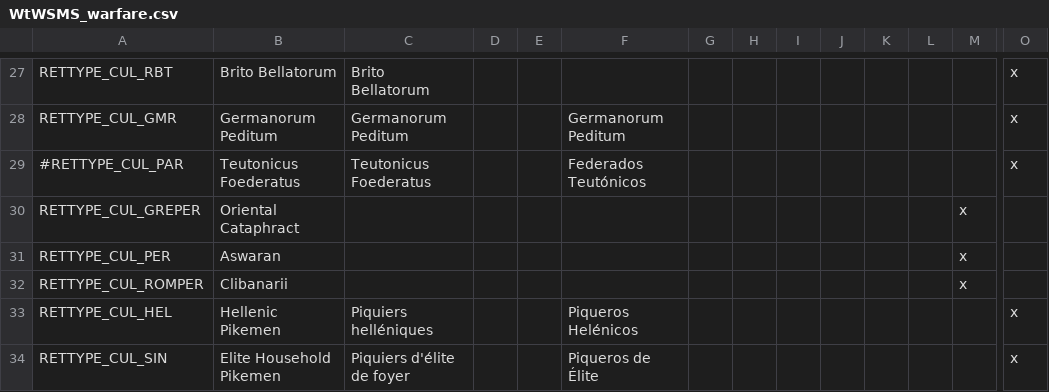
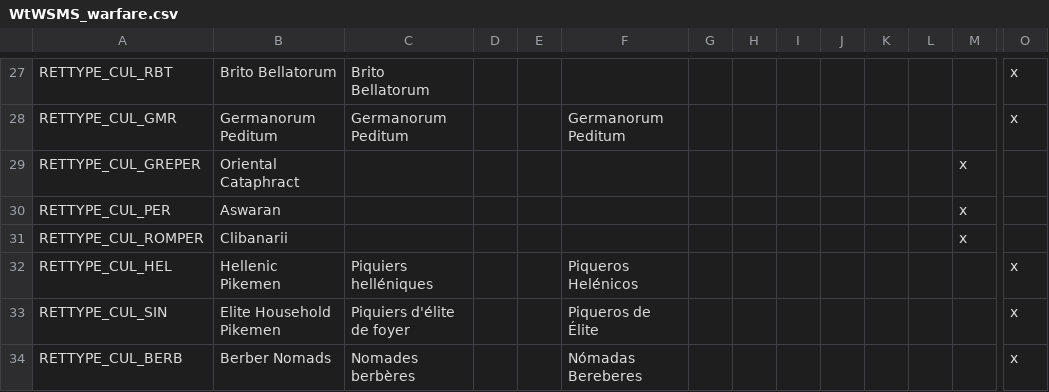
Before and after one commit to loup99/WtWSMS, a CSV file: WTWSMS/localisation/WtWSMS_warfare.csv, drawn as a sheet; only a part is shown, gaps mark what is left out; the shorter side is filled out with more unchanged rows; rows hold the shown columns only; the diff names each change by its address in the sheet, - before the commit and + after, or states it on an @@ line.

```diff
--- a/WTWSMS/localisation/WtWSMS_warfare.csv
+++ b/WTWSMS/localisation/WtWSMS_warfare.csv
-row 29: #RETTYPE_CUL_PAR | Teutonicus Foederatus | Teutonicus Foederatus |  |  | Federados Teutónicos |  |  |  |  |  |  |  | x
```
Also changed, not shown: 1 other file.
